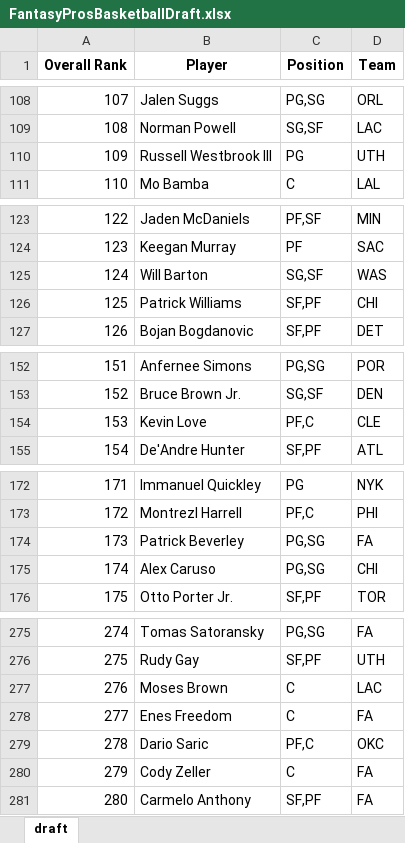
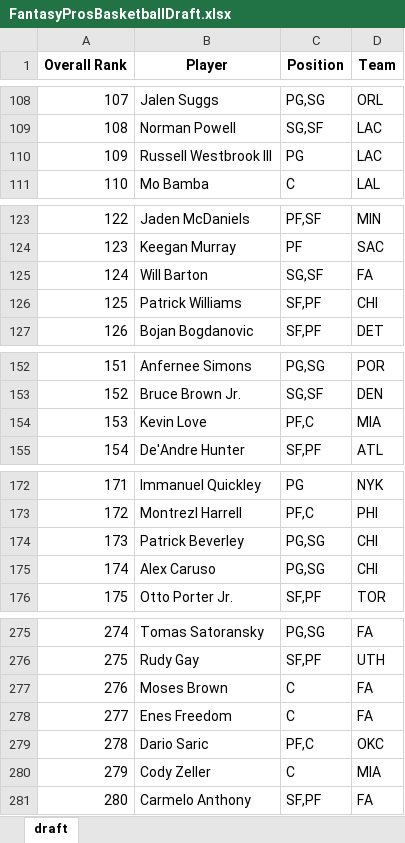
Before and after one commit to barbacbd/FantasyRankings, an Excel workbook: docs/FantasyProsBasketballDraft.xlsx, sheet draft, drawn as a sheet; only a part is shown, gaps mark what is left out; values as stored, in another font and other column widths than the file's, no borders; the diff covers the shown part only; the diff names each change by its address in the sheet, - before the commit and + after, or states it on an @@ line.

```diff
--- a/docs/FantasyProsBasketballDraft.xlsx (sheet draft)
+++ b/docs/FantasyProsBasketballDraft.xlsx (sheet draft)
-D110 (Team): UTH
+D110 (Team): LAC
-D125 (Team): WAS
+D125 (Team): FA
-D154 (Team): CLE
+D154 (Team): MIA
-D174 (Team): FA
+D174 (Team): CHI
-D277 (Team): LAC
+D277 (Team): FA
-D280 (Team): FA
+D280 (Team): MIA
```
Also changed, not shown: 4 edited cells elsewhere in this sheet, docs/FantasyProsBaseballDraft.xlsx, docs/FantasyProsFootballDraft.xlsx, 8 other files.
